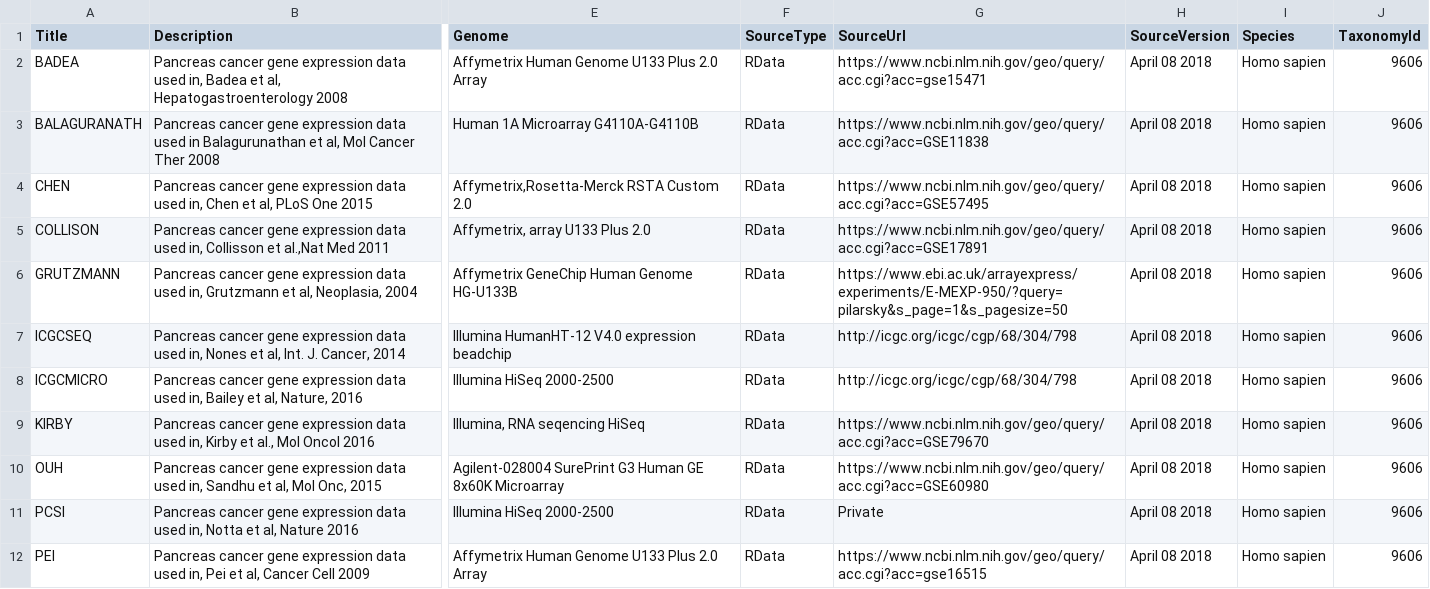
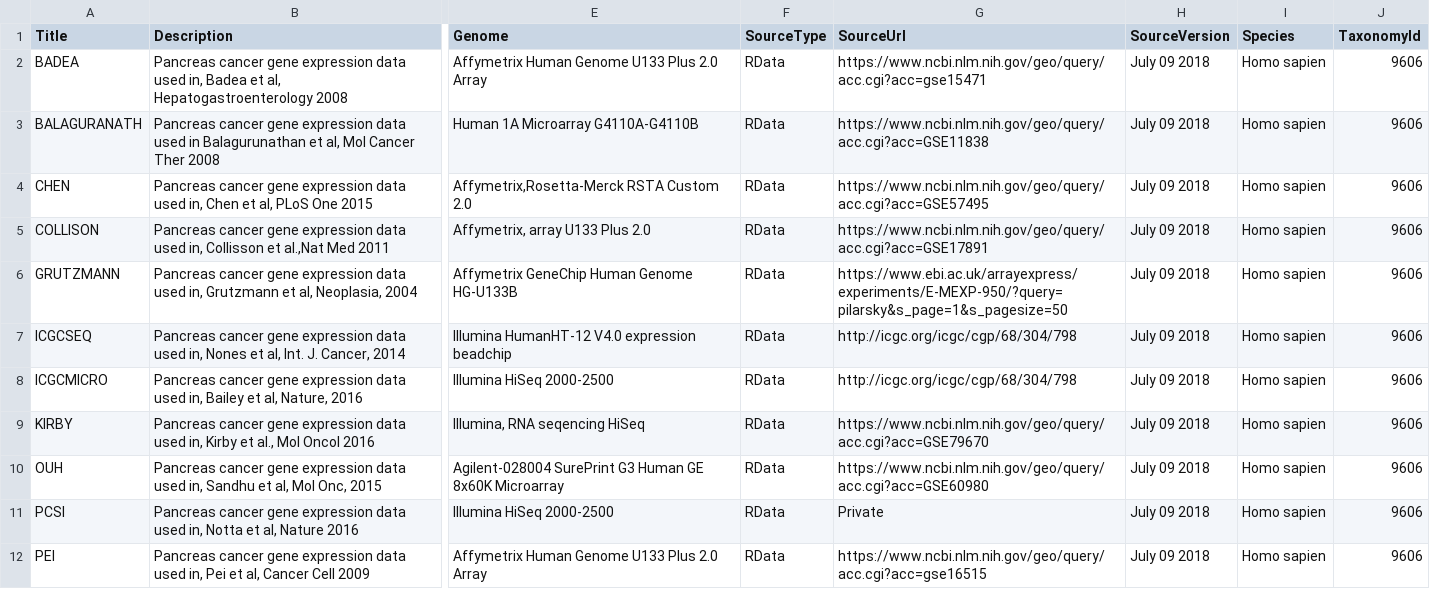
Before and after one commit to fiddlerOnDaRoof/MetaGxPancreas, a CSV file: inst/extdata/metadata.csv, drawn as a sheet; only a part is shown, gaps mark what is left out; the diff covers the shown part only; the diff names each change by its address in the sheet, - before the commit and + after, or states it on an @@ line.

Commit message:
Add files via upload

```diff
--- a/inst/extdata/metadata.csv
+++ b/inst/extdata/metadata.csv
-H2:H12 (SourceVersion): April 08 2018
+H2:H12 (SourceVersion): July 09 2018
```
Also changed, not shown: 7 added rows and 4 edited cells elsewhere in this file.
